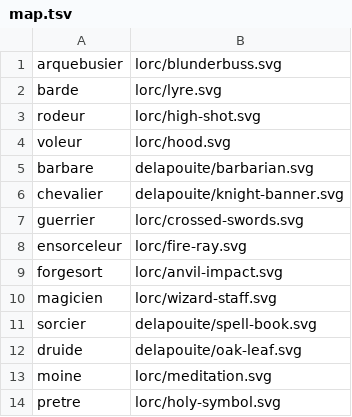
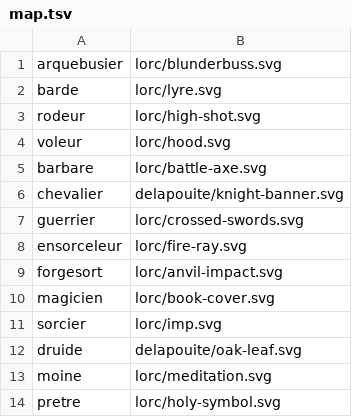
Before and after one commit to KobaruTools/cof2-campaign-tool, a TSV file: scripts/game-icons/classes/map.tsv (was scripts/gen-class-icons/map.tsv), drawn as a sheet.

Commit message:
J5 : icones game-icons.net (profils, stats derivees, des, caracs) + detail des stats au recapitulatif
- icones game-icons.net (CC BY 3.0) rendues inline et recolorables :
  profils (ClassIcon), statistiques derivees (DerivedStatIcon), des (DieIcon),
  caracteristiques (AbilityIcon) ; markup SVG fige dans src/lib/ui/*Icons.ts
- recapitulatif : 2e ligne avec icone + couleur du profil, icone blanche sur
  les capacites liees au profil, et infobulle de detail (breakdown) par stat
  derivee montrant d'ou vient chaque total
- outillage de generation regroupe sous scripts/game-icons/
  (classes, derived-stats, dice, abilities) + NOTICE.md d'attribution
- test de coherence breakdown <-> moteur de calcul

```diff
--- a/scripts/gen-class-icons/map.tsv
+++ b/scripts/game-icons/classes/map.tsv
@@ -4,3 +4,3 @@ rodeur	lorc/high-shot.svg
 voleur	lorc/hood.svg
-barbare	delapouite/barbarian.svg
+barbare	lorc/battle-axe.svg
 chevalier	delapouite/knight-banner.svg
@@ -9,4 +9,4 @@ ensorceleur	lorc/fire-ray.svg
 forgesort	lorc/anvil-impact.svg
-magicien	lorc/wizard-staff.svg
-sorcier	delapouite/spell-book.svg
+magicien	lorc/book-cover.svg
+sorcier	lorc/imp.svg
 druide	delapouite/oak-leaf.svg
```
Also changed, not shown: 30 other files.
